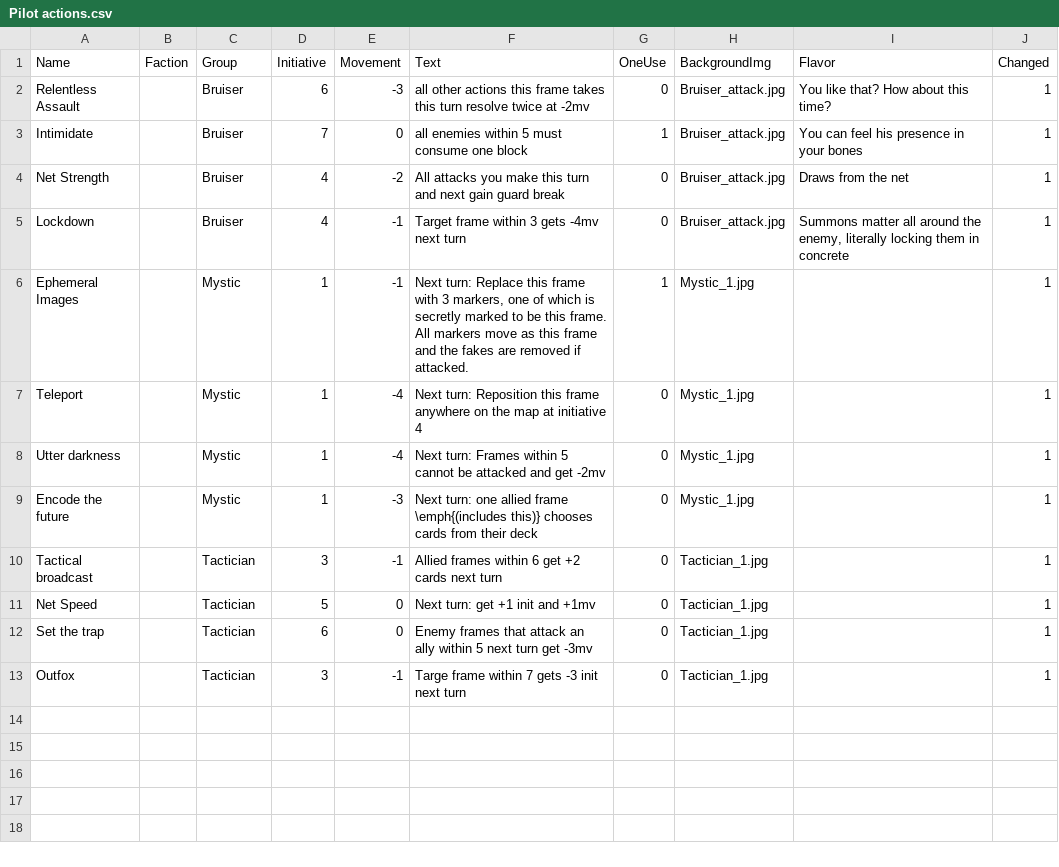
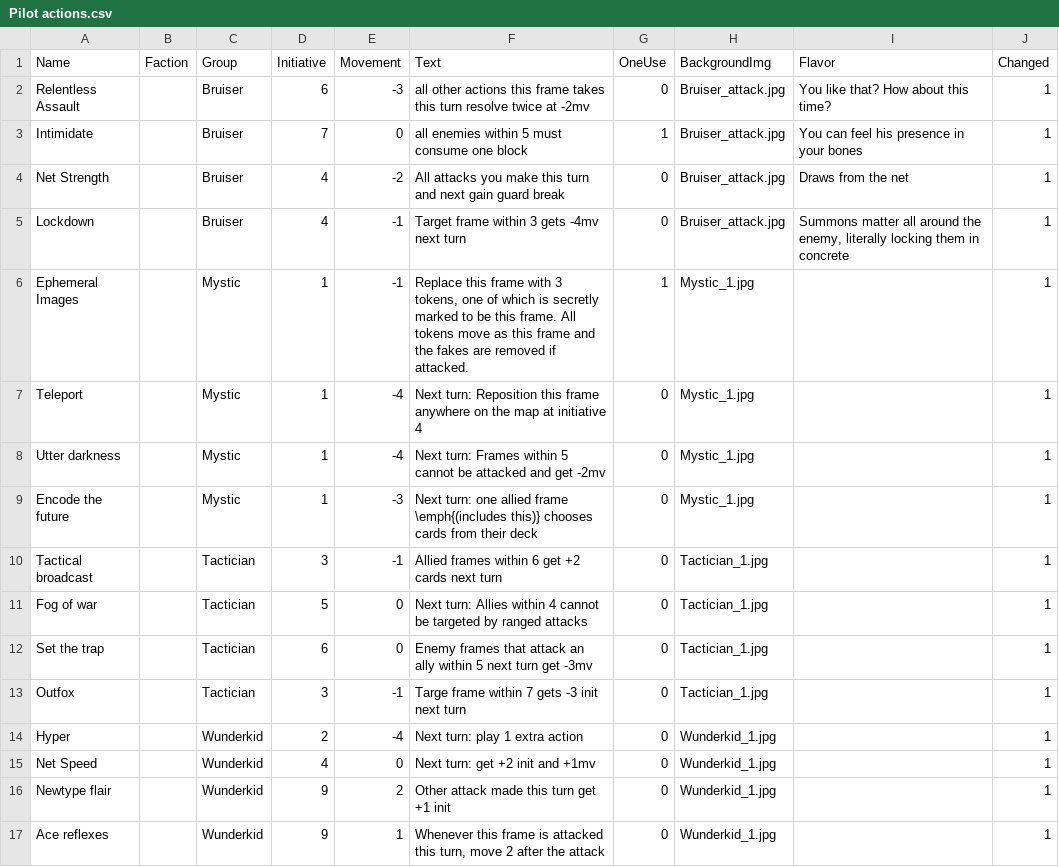
Before and after one commit to thesilencelies/mobileSuitGame, a CSV file: Pilot actions.csv, drawn as a sheet.

Commit message:
wwunderkid

```diff
--- a/Pilot actions.csv
+++ b/Pilot actions.csv
@@ -5,3 +5,3 @@ Net Strength,,Bruiser,4,-2,All attacks you make this turn and next gain guard br
 Lockdown,,Bruiser,4,-1,Target frame within 3 gets -4mv next turn,0,Bruiser_attack.jpg,"Summons matter all around the enemy, literally locking them in concrete",1
-Ephemeral Images,,Mystic,1,-1,"Next turn: Replace this frame with 3 markers, one of which is secretly marked to be this frame. All markers move as this frame and the fakes are removed if attacked.",1,Mystic_1.jpg,,1
+Ephemeral Images,,Mystic,1,-1,"Replace this frame with 3 tokens, one of which is secretly marked to be this frame. All tokens move as this frame and the fakes are removed if attacked.",1,Mystic_1.jpg,,1
 Teleport,,Mystic,1,-4,Next turn: Reposition this frame anywhere on the map at initiative 4,0,Mystic_1.jpg,,1
@@ -10,4 +10,8 @@ Encode the future,,Mystic,1,-3,Next turn: one allied frame \emph{(includes this)
 Tactical broadcast,,Tactician,3,-1,Allied frames within 6 get +2 cards next turn,0,Tactician_1.jpg,,1
-Net Speed,,Tactician,5,0,Next turn: get +1 init and +1mv,0,Tactician_1.jpg,,1
+Fog of war,,Tactician,5,0,Next turn: Allies within 4 cannot be targeted by ranged attacks,0,Tactician_1.jpg,,1
 Set the trap,,Tactician,6,0,Enemy frames that attack an ally within 5 next turn get -3mv,0,Tactician_1.jpg,,1
 Outfox,,Tactician,3,-1,Targe frame within 7 gets -3 init next turn,0,Tactician_1.jpg,,1
+Hyper,,Wunderkid,2,-4,Next turn: play 1 extra action,0,Wunderkid_1.jpg,,1
+Net Speed,,Wunderkid,4,0,Next turn: get +2 init and +1mv,0,Wunderkid_1.jpg,,1
+Newtype flair,,Wunderkid,9,2,Other attack made this turn get +1 init,0,Wunderkid_1.jpg,,1
+Ace reflexes,,Wunderkid,9,1,"Whenever this frame is attacked this turn, move 2 after the attack",0,Wunderkid_1.jpg,,1
```
